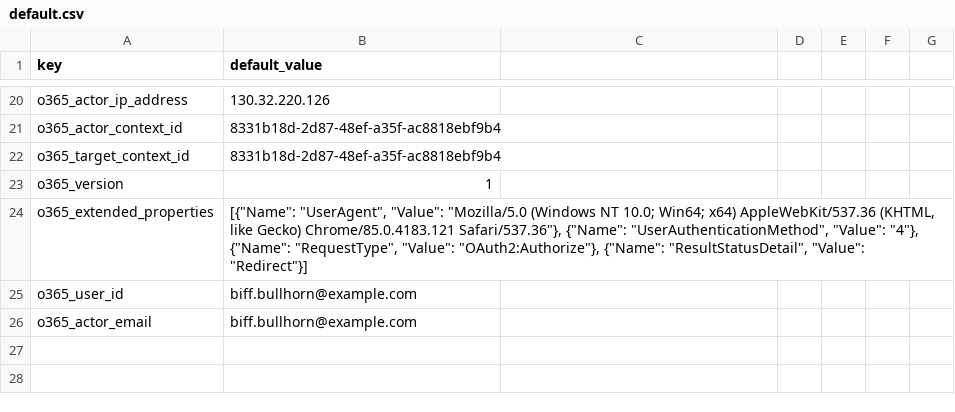
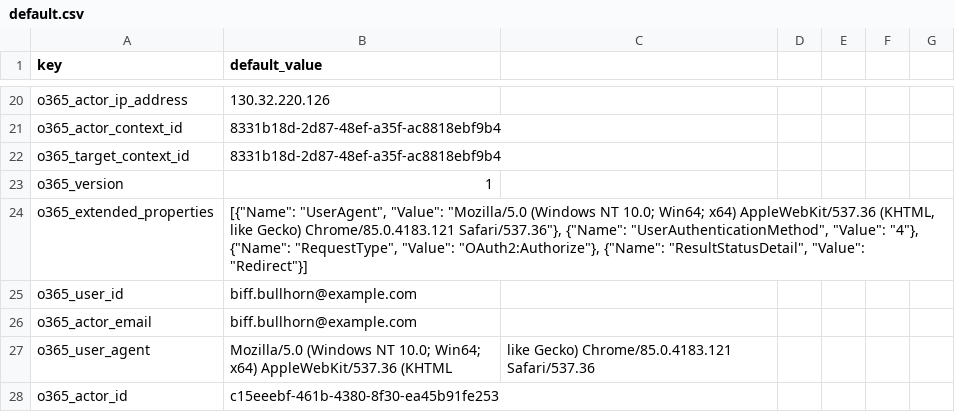
Before and after one commit to DevoInc/pCraft, a CSV file: logwriter/templates/microsoft/o365/default.csv, drawn as a sheet; only a part is shown, gaps mark what is left out; the diff names each change by its address in the sheet, - before the commit and + after, or states it on an @@ line.

```diff
--- a/logwriter/templates/microsoft/o365/default.csv
+++ b/logwriter/templates/microsoft/o365/default.csv
+row 27: o365_user_agent | Mozilla/5.0 (Windows NT 10.0; Win64; x64) AppleWebKit/537.36 (KHTML | like Gecko) Chrome/85.0.4183.121 Safari/537.36
+row 28: o365_actor_id | c15eeebf-461b-4380-8f30-ea45b91fe253
```
Also changed, not shown: logwriter/templates/tanium/default.csv, 7 other files.
